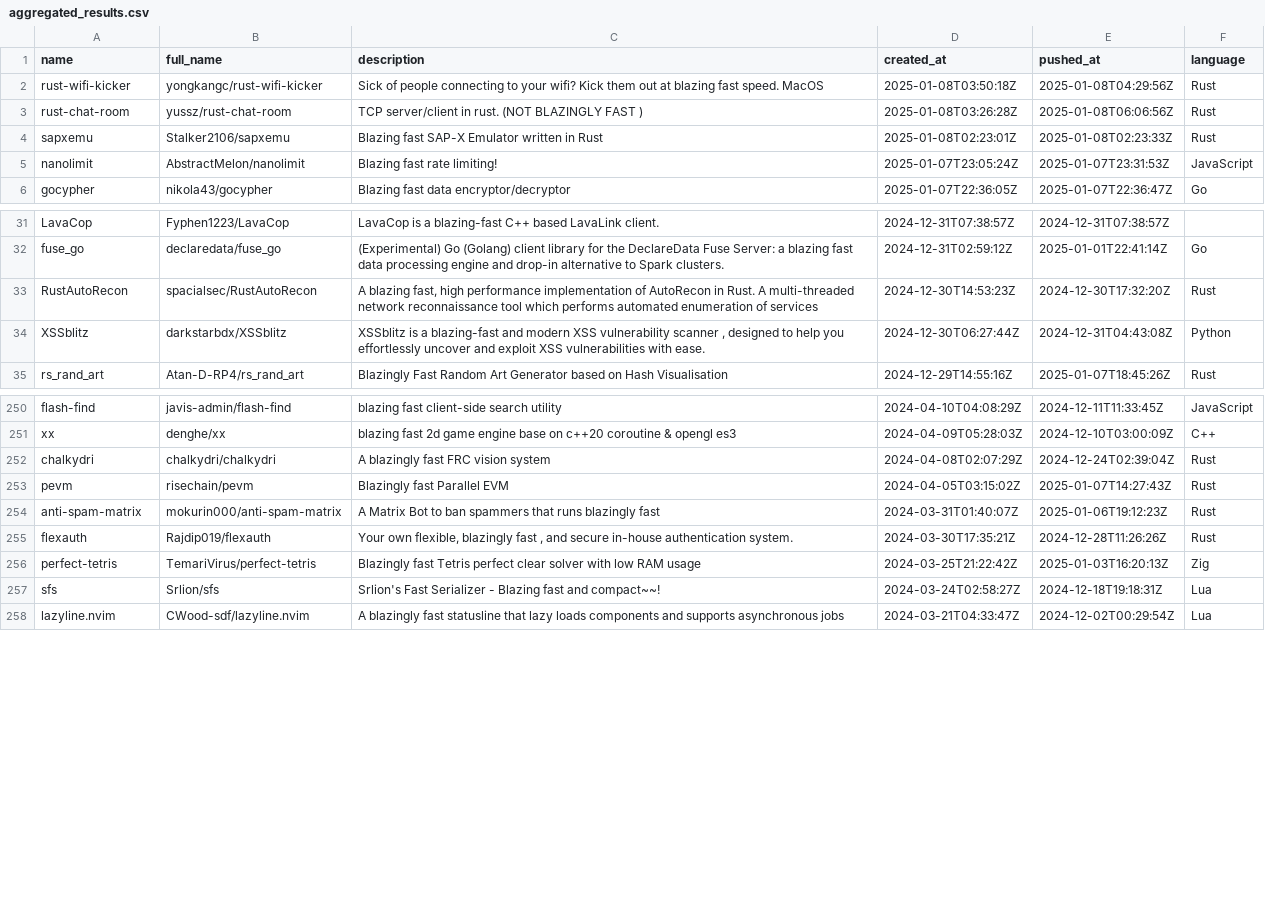
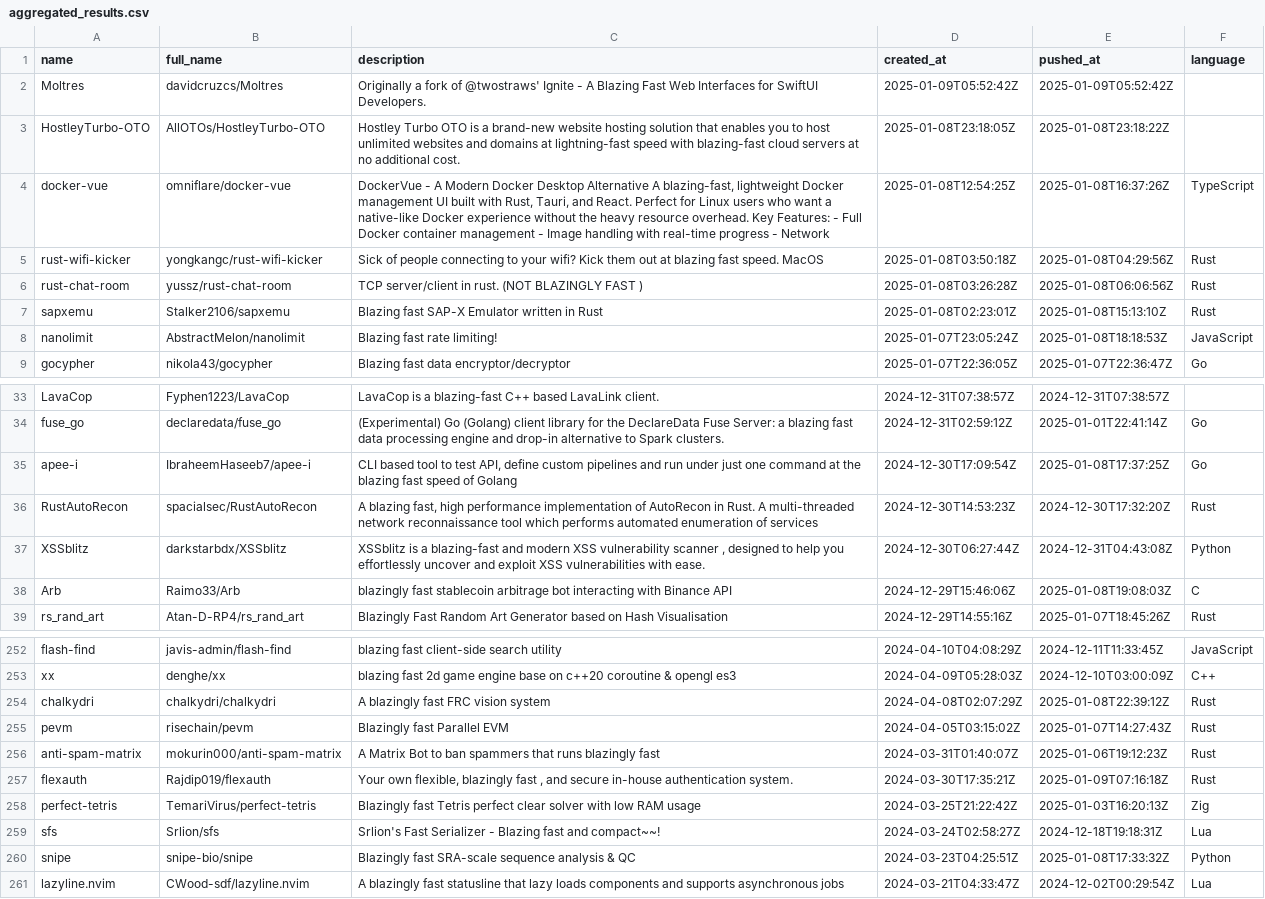
Before and after one commit to ninpnin/days-since-blazingly-fast, a CSV file: data/aggregated_results.csv, drawn as a sheet; only a part is shown, gaps mark what is left out; the diff covers the shown part only.

```diff
--- a/data/aggregated_results.csv
+++ b/data/aggregated_results.csv
@@ -1,6 +1,9 @@
 name,full_name,description,created_at,pushed_at,language
+Moltres,davidcruzcs/Moltres,Originally a fork of @twostraws' Ignite - A Blazing Fast Web Interfaces for SwiftUI Developers.,2025-01-09T05:52:42Z,2025-01-09T05:52:42Z,
+HostleyTurbo-OTO,AllOTOs/HostleyTurbo-OTO,Hostley Turbo OTO is a brand-new website hosting solution that enables you to host unlimited websites and domains at lightning-fast speed with blazing-fast cloud servers at no additional cost.,2025-01-08T23:18:05Z,2025-01-08T23:18:22Z,
+docker-vue,omniflare/docker-vue," DockerVue - A Modern Docker Desktop Alternative  A blazing-fast, lightweight Docker management UI built with Rust, Tauri, and React. Perfect for Linux users who want a native-like Docker experience without the heavy resource overhead.   Key Features: -  Full Docker container management -  Image handling with real-time progress -  Network ",2025-01-08T12:54:25Z,2025-01-08T16:37:26Z,TypeScript
 rust-wifi-kicker,yongkangc/rust-wifi-kicker,Sick of people connecting to your wifi? Kick them out at blazing fast speed. MacOS,2025-01-08T03:50:18Z,2025-01-08T04:29:56Z,Rust
 rust-chat-room,yussz/rust-chat-room,TCP server/client in rust. (NOT BLAZINGLY FAST ),2025-01-08T03:26:28Z,2025-01-08T06:06:56Z,Rust
-sapxemu,Stalker2106/sapxemu,Blazing fast SAP-X Emulator written in Rust,2025-01-08T02:23:01Z,2025-01-08T02:23:33Z,Rust
-nanolimit,AbstractMelon/nanolimit,Blazing fast rate limiting!,2025-01-07T23:05:24Z,2025-01-07T23:31:53Z,JavaScript
+sapxemu,Stalker2106/sapxemu,Blazing fast SAP-X Emulator written in Rust,2025-01-08T02:23:01Z,2025-01-08T15:13:10Z,Rust
+nanolimit,AbstractMelon/nanolimit,Blazing fast rate limiting!,2025-01-07T23:05:24Z,2025-01-08T18:18:53Z,JavaScript
 gocypher,nikola43/gocypher,Blazing fast data encryptor/decryptor,2025-01-07T22:36:05Z,2025-01-07T22:36:47Z,Go
@@ -32,4 +34,6 @@ LavaCop,Fyphen1223/LavaCop,LavaCop is a blazing-fast C++ based LavaLink client.,
 fuse_go,declaredata/fuse_go,(Experimental) Go (Golang) client library for the DeclareData Fuse Server: a blazing fast data processing engine and drop-in alternative to Spark clusters.,2024-12-31T02:59:12Z,2025-01-01T22:41:14Z,Go
+apee-i,IbraheemHaseeb7/apee-i,"CLI based tool to test API, define custom pipelines and run under just one command at the blazing fast speed of Golang",2024-12-30T17:09:54Z,2025-01-08T17:37:25Z,Go
 RustAutoRecon,spacialsec/RustAutoRecon,"A blazing fast, high performance implementation of AutoRecon in Rust.  A multi-threaded network reconnaissance tool which performs automated enumeration of services  ",2024-12-30T14:53:23Z,2024-12-30T17:32:20Z,Rust
 XSSblitz,darkstarbdx/XSSblitz,"XSSblitz  is a blazing-fast  and modern  XSS vulnerability scanner , designed to help you effortlessly uncover  and exploit XSS vulnerabilities  with ease.",2024-12-30T06:27:44Z,2024-12-31T04:43:08Z,Python
+Arb,Raimo33/Arb,blazingly fast stablecoin arbitrage bot interacting with Binance API,2024-12-29T15:46:06Z,2025-01-08T19:08:03Z,C
 rs_rand_art,Atan-D-RP4/rs_rand_art,Blazingly Fast Random Art Generator based on Hash Visualisation,2024-12-29T14:55:16Z,2025-01-07T18:45:26Z,Rust
@@ -251,8 +253,9 @@ flash-find,javis-admin/flash-find,blazing fast client-side search utility,2024-0
 xx,denghe/xx,blazing fast 2d game engine base on c++20 coroutine & opengl es3,2024-04-09T05:28:03Z,2024-12-10T03:00:09Z,C++
-chalkydri,chalkydri/chalkydri,A blazingly fast FRC vision system,2024-04-08T02:07:29Z,2024-12-24T02:39:04Z,Rust
+chalkydri,chalkydri/chalkydri,A blazingly fast FRC vision system,2024-04-08T02:07:29Z,2025-01-08T22:39:12Z,Rust
 pevm,risechain/pevm,Blazingly fast Parallel EVM,2024-04-05T03:15:02Z,2025-01-07T14:27:43Z,Rust
 anti-spam-matrix,mokurin000/anti-spam-matrix,A Matrix Bot to ban spammers that runs blazingly fast ,2024-03-31T01:40:07Z,2025-01-06T19:12:23Z,Rust
-flexauth,Rajdip019/flexauth,"Your own flexible, blazingly fast , and secure in-house authentication system.",2024-03-30T17:35:21Z,2024-12-28T11:26:26Z,Rust
+flexauth,Rajdip019/flexauth,"Your own flexible, blazingly fast , and secure in-house authentication system.",2024-03-30T17:35:21Z,2025-01-09T07:16:18Z,Rust
 perfect-tetris,TemariVirus/perfect-tetris,Blazingly fast Tetris perfect clear solver with low RAM usage,2024-03-25T21:22:42Z,2025-01-03T16:20:13Z,Zig
 sfs,Srlion/sfs,Srlion's Fast Serializer - Blazing fast and compact~~!,2024-03-24T02:58:27Z,2024-12-18T19:18:31Z,Lua
+snipe,snipe-bio/snipe,Blazingly fast SRA-scale sequence analysis & QC,2024-03-23T04:25:51Z,2025-01-08T17:33:32Z,Python
 lazyline.nvim,CWood-sdf/lazyline.nvim,A blazingly fast statusline that lazy loads components and supports asynchronous jobs,2024-03-21T04:33:47Z,2024-12-02T00:29:54Z,Lua
```
Also changed, not shown: 1 added row, 7 removed rows and 81 edited cells elsewhere in this file, data/frameworks_sorted.csv, data/sample.csv, 6 other files.
